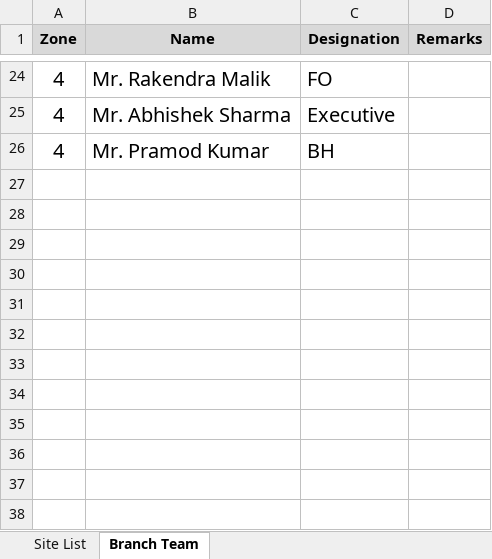
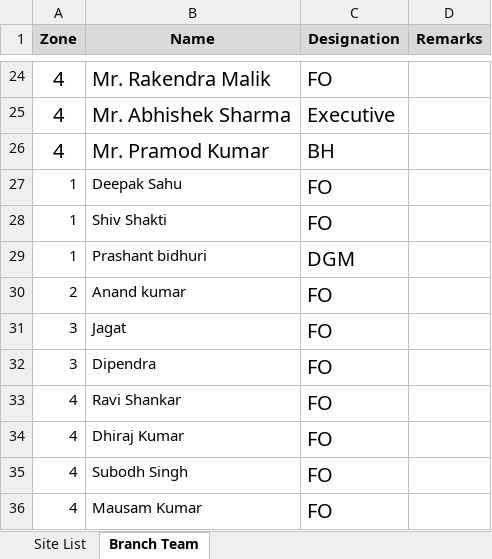
Before and after one commit to Neeraj9991/Ops-Desk, an Excel workbook: assets.xlsx, sheet Branch Team, drawn as a sheet; only a part is shown, gaps mark what is left out; values as stored, in another font and other column widths than the file's, no borders; the diff names each change by its address in the sheet, - before the commit and + after, or states it on an @@ line.

```diff
--- a/assets.xlsx (sheet Branch Team)
+++ b/assets.xlsx (sheet Branch Team)
+row 27: 1 | Deepak Sahu | FO
+row 28: 1 | Shiv Shakti | FO
+row 29: 1 | Prashant bidhuri | DGM
+row 30: 2 | Anand kumar | FO
+row 31: 3 | Jagat | FO
+row 32: 3 | Dipendra | FO
+row 33: 4 | Ravi Shankar | FO
+row 34: 4 | Dhiraj Kumar | FO
+row 35: 4 | Subodh Singh | FO
+row 36: 4 | Mausam Kumar | FO
```
Also changed, not shown: sheet Site List.
